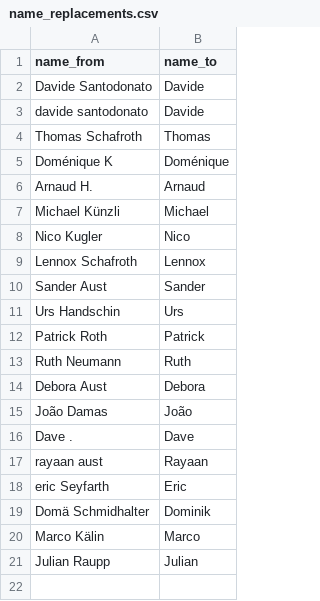
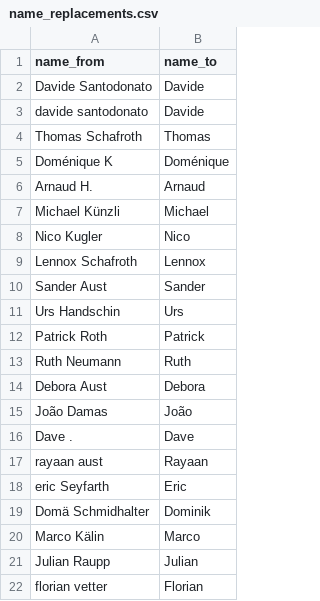
Before and after one commit to mtgbl/liga2026, a CSV file: data-processing/name_replacements.csv, drawn as a sheet; the diff names each change by its address in the sheet, - before the commit and + after, or states it on an @@ line.

```diff
--- a/data-processing/name_replacements.csv
+++ b/data-processing/name_replacements.csv
+row 22: florian vetter | Florian
```
Also changed, not shown: 1 other file.
